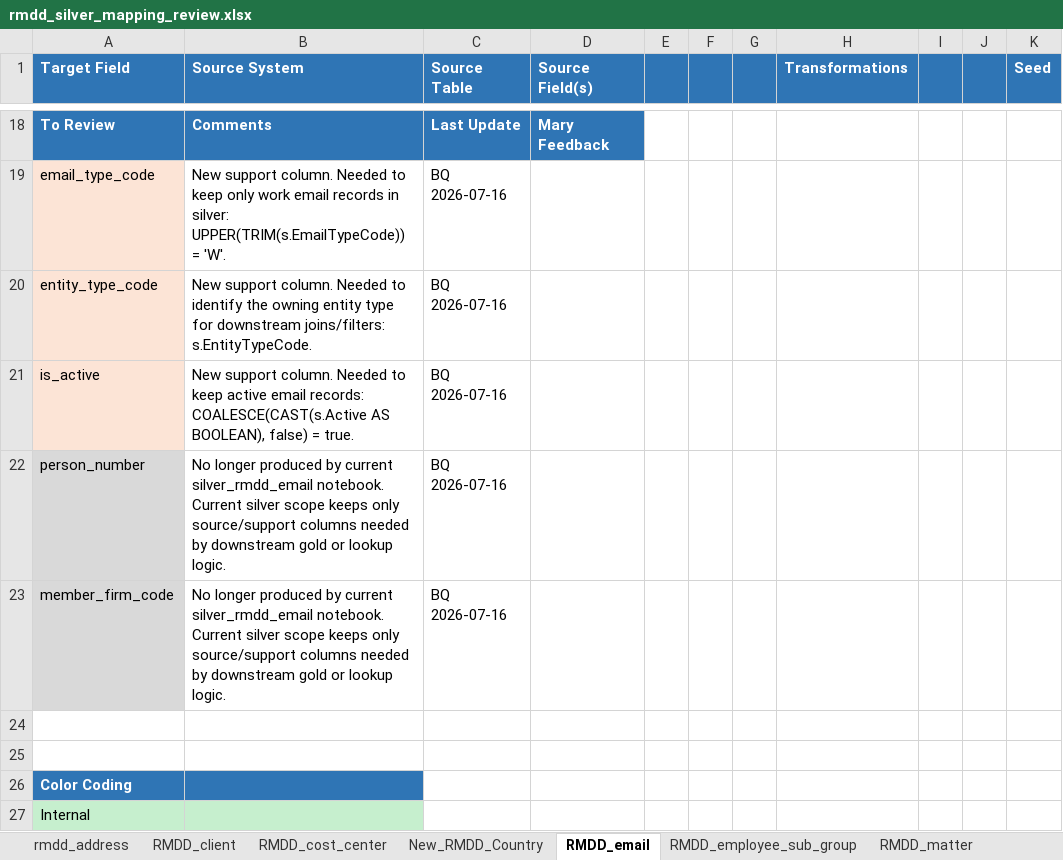
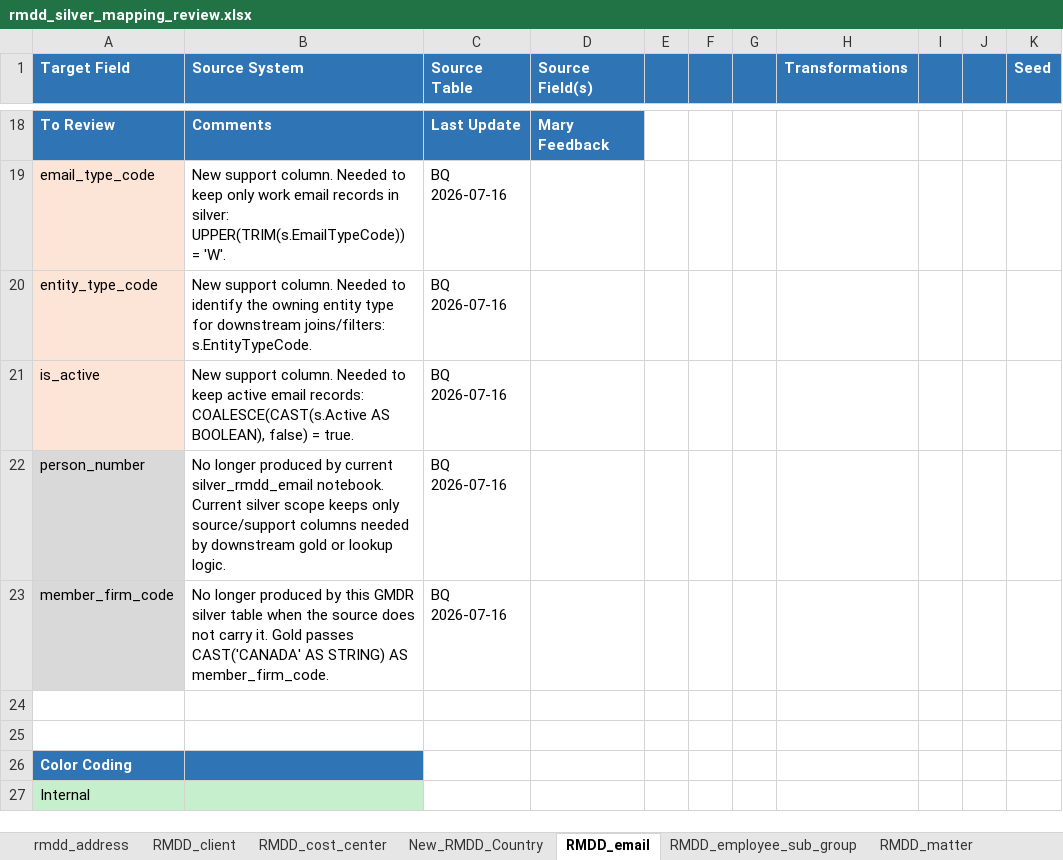
Before and after one commit to sl-bryanvqz/bucket, an Excel workbook: rmdd_silver_mapping_review.xlsx, sheet RMDD_email, drawn as a sheet; only a part is shown, gaps mark what is left out; values as stored, in another font and other column widths than the file's, no borders; the diff names each change by its address in the sheet, - before the commit and + after, or states it on an @@ line.

```diff
--- a/rmdd_silver_mapping_review.xlsx (sheet RMDD_email)
+++ b/rmdd_silver_mapping_review.xlsx (sheet RMDD_email)
-B23 (Source System): …produced by current silver_rmdd_email notebook. Current silver scope keeps only source/support columns needed by downstream gold or lookup logic.
+B23 (Source System): …produced by this GMDR silver table when the source does not carry it. Gold passes CAST('CANADA' AS STRING) AS member_firm_code.
```
Also changed, not shown: sheet RMDD_phone, other sheet tabs.
